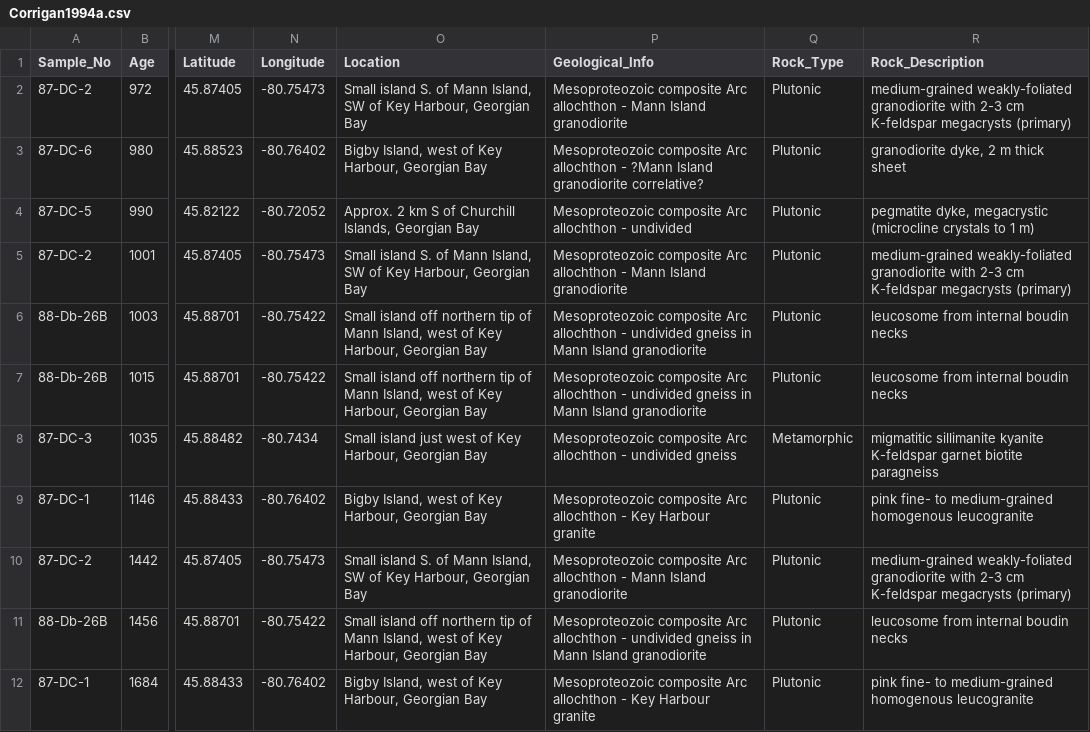
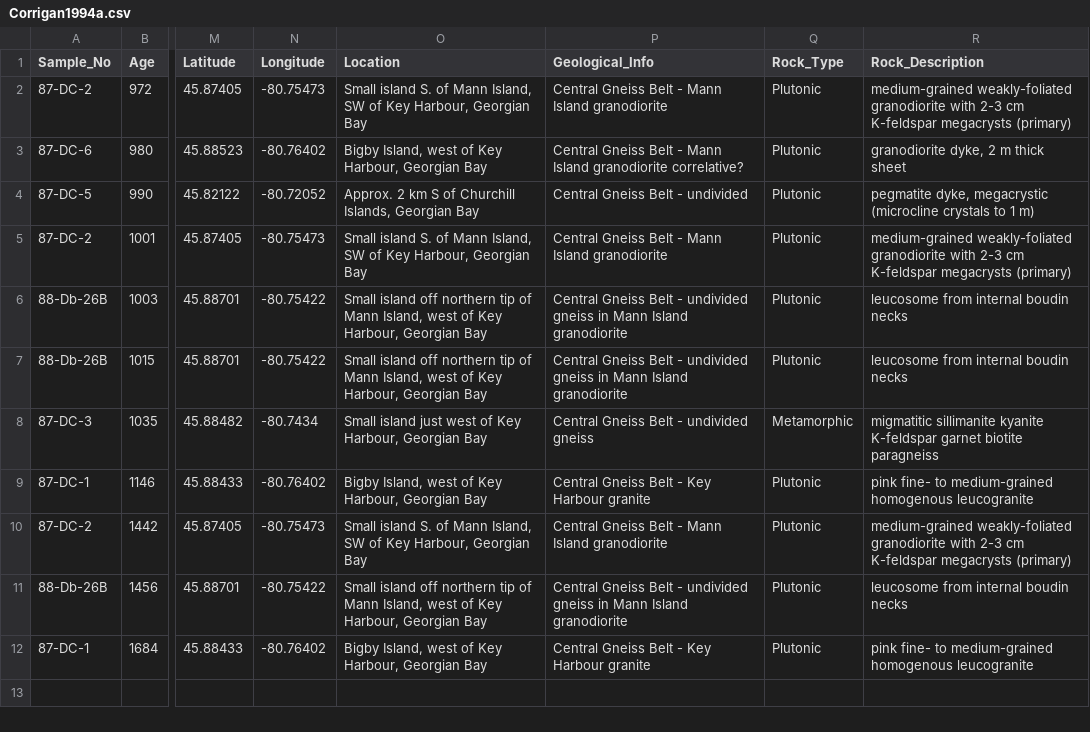
Before and after one commit to Swanson-Hysell-Group/Grenville_seminar, a CSV file: data/thermochron_compilation/Corrigan1994a.csv, drawn as a sheet; only a part is shown, gaps mark what is left out; the diff names each change by its address in the sheet, - before the commit and + after, or states it on an @@ line.

```diff
--- a/data/thermochron_compilation/Corrigan1994a.csv
+++ b/data/thermochron_compilation/Corrigan1994a.csv
-P2 (Geological_Info): Mesoproteozoic composite Arc allochthon - Mann…
+P2 (Geological_Info): Central Gneiss Belt - Mann…
-P3 (Geological_Info): Mesoproteozoic composite Arc allochthon - ?Mann Island granodiorite…
+P3 (Geological_Info): Central Gneiss Belt - Mann Island granodiorite…
-P4 (Geological_Info): Mesoproteozoic composite Arc allochthon - undivided
+P4 (Geological_Info): Central Gneiss Belt - undivided
-P5 (Geological_Info): Mesoproteozoic composite Arc allochthon - Mann…
+P5 (Geological_Info): Central Gneiss Belt - Mann…
-P6:P7 (Geological_Info): Mesoproteozoic composite Arc allochthon - undivided…
+P6:P7 (Geological_Info): Central Gneiss Belt - undivided…
-P8 (Geological_Info): Mesoproteozoic composite Arc allochthon - undivided…
+P8 (Geological_Info): Central Gneiss Belt - undivided…
-P9 (Geological_Info): Mesoproteozoic composite Arc allochthon - Key…
+P9 (Geological_Info): Central Gneiss Belt - Key…
-P10 (Geological_Info): Mesoproteozoic composite Arc allochthon - Mann…
+P10 (Geological_Info): Central Gneiss Belt - Mann…
-P11 (Geological_Info): Mesoproteozoic composite Arc allochthon - undivided…
+P11 (Geological_Info): Central Gneiss Belt - undivided…
-P12 (Geological_Info): Mesoproteozoic composite Arc allochthon - Key…
+P12 (Geological_Info): Central Gneiss Belt - Key…
```
Also changed, not shown: data/thermochron_compilation/Berger1981a.csv, data/thermochron_compilation/Busch1996a.csv, 8 other files.
